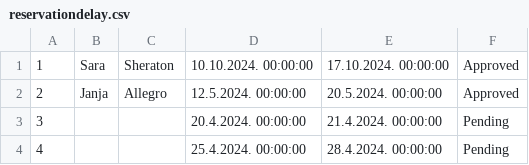
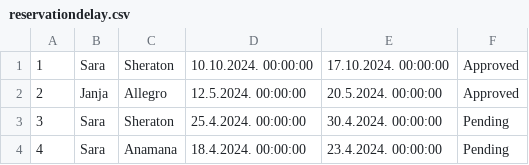
Before and after one commit to kzi-nastava/sims-in-2024-group-2-team-c, a CSV file: Resources/Data/reservationdelay.csv, drawn as a sheet.

Commit message:
Improving reservation delay method

```diff
--- a/Resources/Data/reservationdelay.csv
+++ b/Resources/Data/reservationdelay.csv
@@ -2,3 +2,3 @@
 2|Janja|Allegro|12.5.2024. 00:00:00|20.5.2024. 00:00:00|Approved
-3|||20.4.2024. 00:00:00|21.4.2024. 00:00:00|Pending
-4|||25.4.2024. 00:00:00|28.4.2024. 00:00:00|Pending
+3|Sara|Sheraton|25.4.2024. 00:00:00|30.4.2024. 00:00:00|Pending
+4|Sara|Anamana|18.4.2024. 00:00:00|23.4.2024. 00:00:00|Pending
```
Also changed, not shown: 5 other files.
